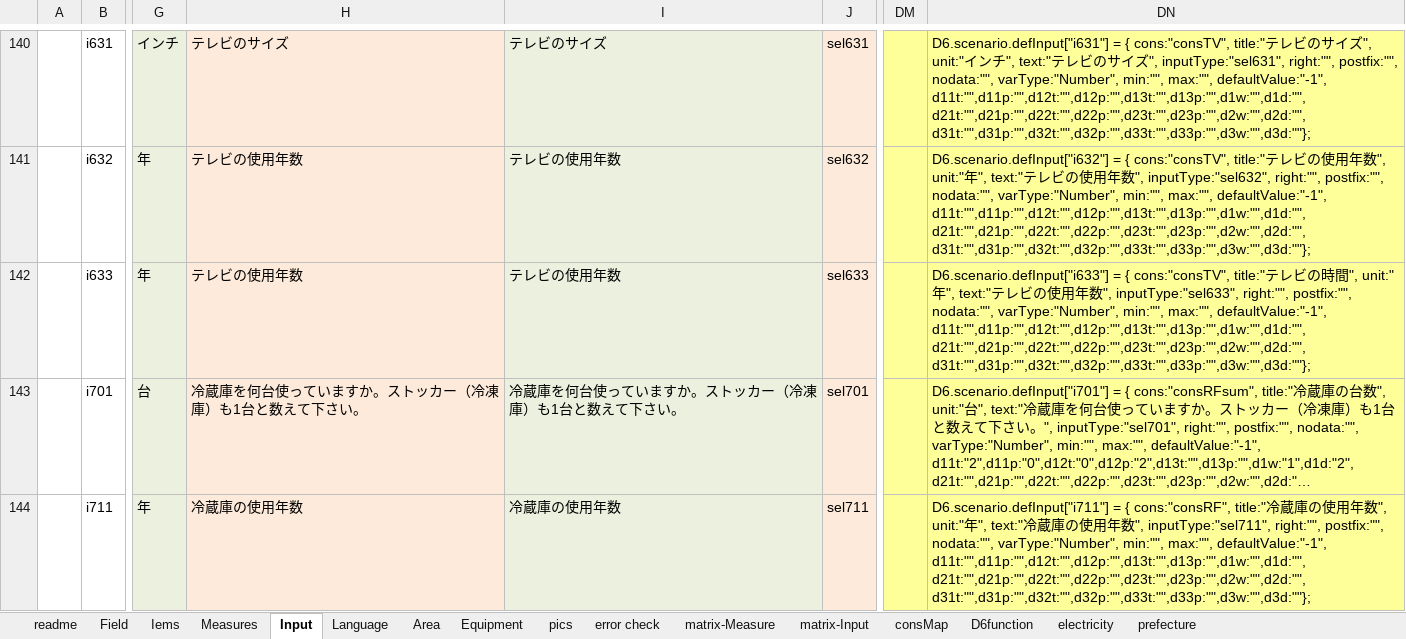
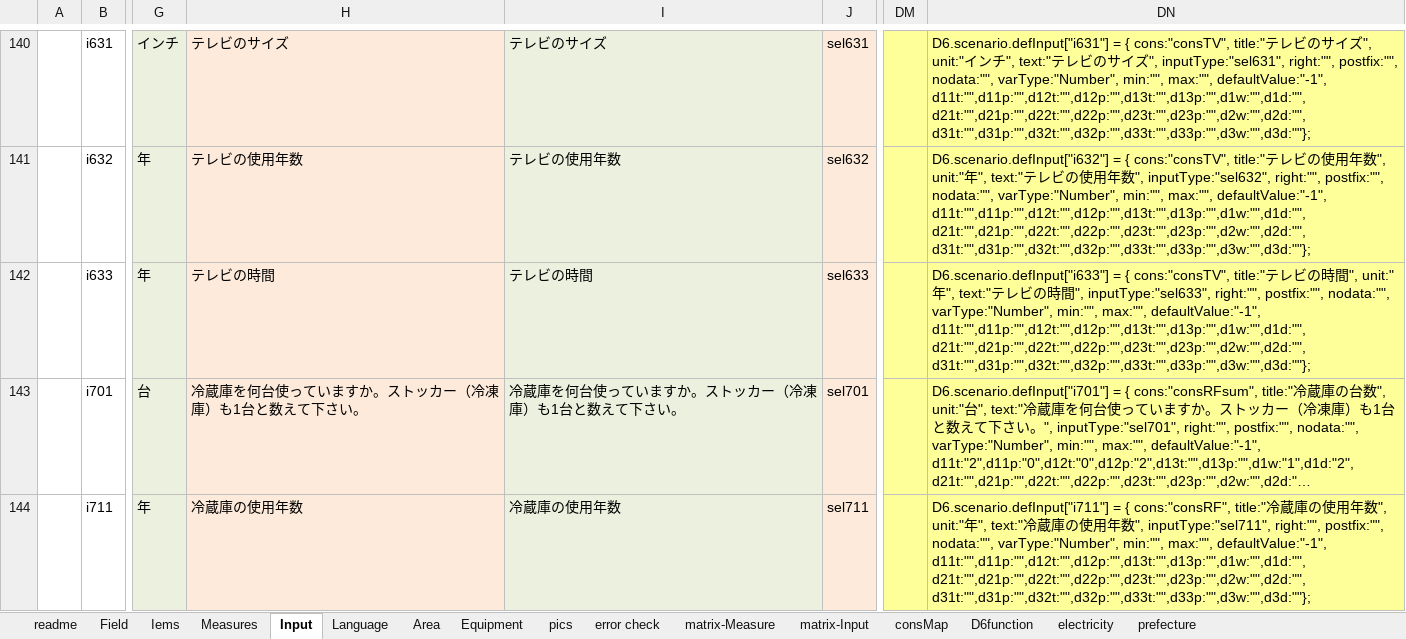
Before and after one commit to hinodeyasuzuki/d62, an Excel workbook: logic_JP/D6v3_home_japan.xlsx, sheet Input, drawn as a sheet; only a part is shown, gaps mark what is left out; long unchanged cells end in …; values as stored, in another font and other column widths than the file's, no borders; the diff names each change by its address in the sheet, - before the commit and + after, or states it on an @@ line.

```diff
--- a/logic_JP/D6v3_home_japan.xlsx (sheet Input)
+++ b/logic_JP/D6v3_home_japan.xlsx (sheet Input)
-H142: テレビの使用年数
+H142: テレビの時間
-I142: テレビの使用年数
+I142: テレビの時間
-DN142: …ビの使用年数", inputType:"sel633",…
+DN142: …ビの時間", inputType:"sel633",…
```
Also changed, not shown: 3 other files.
